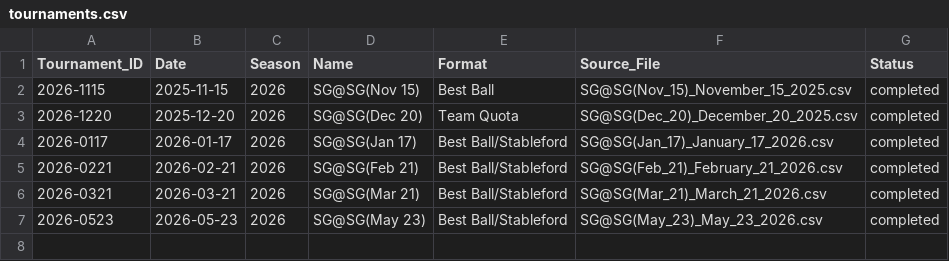
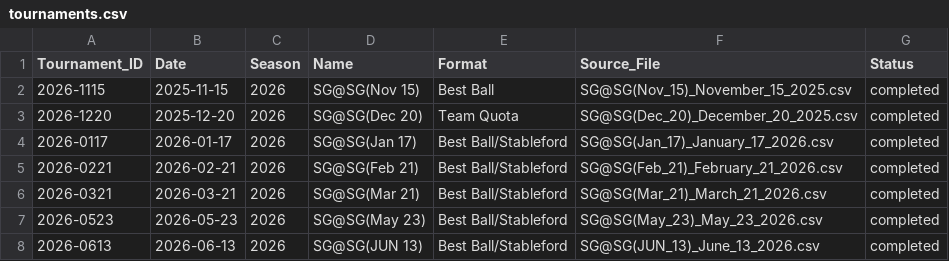
Before and after one commit to CJROYCE4311/website-sg-sg, a CSV file: data/tournaments.csv, drawn as a sheet.

```diff
--- a/data/tournaments.csv
+++ b/data/tournaments.csv
@@ -7 +7,2 @@ Tournament_ID,Date,Season,Name,Format,Source_File,Status
 2026-0523,2026-05-23,2026,SG@SG(May 23),Best Ball/Stableford,SG@SG(May_23)_May_23_2026.csv,completed
+2026-0613,2026-06-13,2026,SG@SG(JUN 13),Best Ball/Stableford,SG@SG(JUN_13)_June_13_2026.csv,completed
```
Also changed, not shown: data/financials.csv, data/handicaps.csv, 14 other files.
